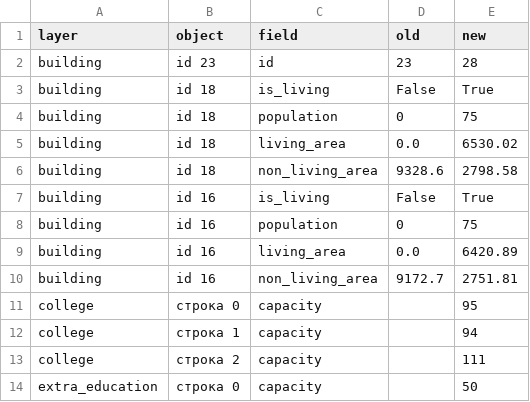
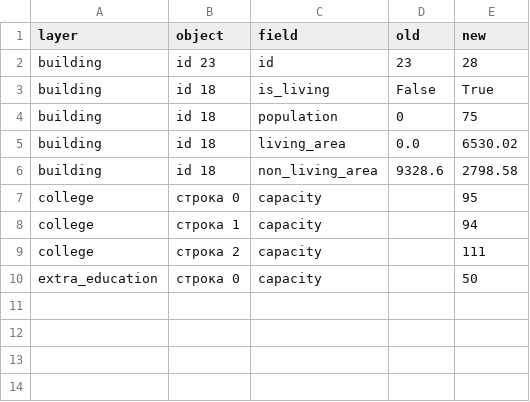
Before and after one commit to mfthesun/primorsk, a CSV file: reports/scenario_edits.csv, drawn as a sheet.

```diff
--- a/reports/scenario_edits.csv
+++ b/reports/scenario_edits.csv
@@ -6,6 +6,2 @@ building,id 18,living_area,0.0,6530.02
 building,id 18,non_living_area,9328.6,2798.58
-building,id 16,is_living,False,True
-building,id 16,population,0,75
-building,id 16,living_area,0.0,6420.89
-building,id 16,non_living_area,9172.7,2751.81
 college,строка 0,capacity,,95
```
Also changed, not shown: 12 other files.
